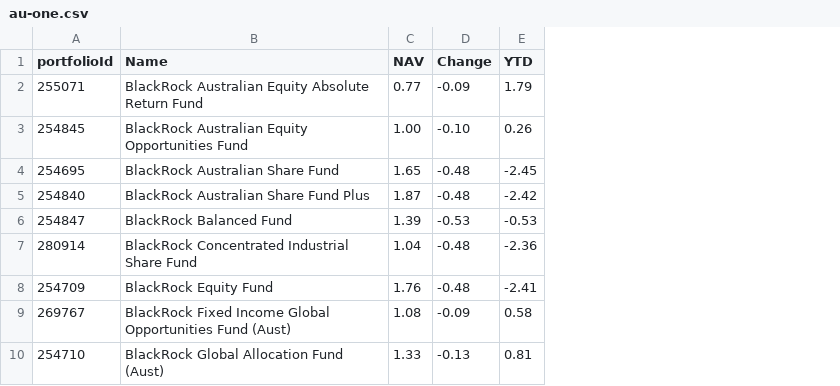
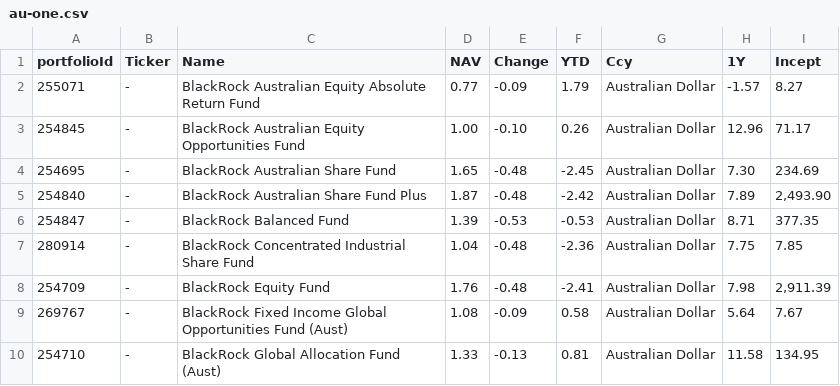
Before and after one commit to Liux0047/skynet, a CSV file: data/au-one.csv, drawn as a sheet; only a part is shown; the diff names each change by its address in the sheet, - before the commit and + after, or states it on an @@ line.

Commit message:
more data points

```diff
--- a/data/au-one.csv
+++ b/data/au-one.csv
+column B (Ticker), rows 2-10: all -
+column G (Ccy), rows 2-10: all Australian Dollar
+column H (1Y), rows 2-10: -1.57 | 12.96 | 7.30 | 7.89 | 8.71 | 7.75 | 7.98 | 5.64 | 11.58
+column I (Incept), rows 2-10: 8.27 | 71.17 | 234.69 | 2,493.90 | 377.35 | 7.85 | 2,911.39 | 7.67 | 134.95
```
Also changed, not shown: 4 other files.
